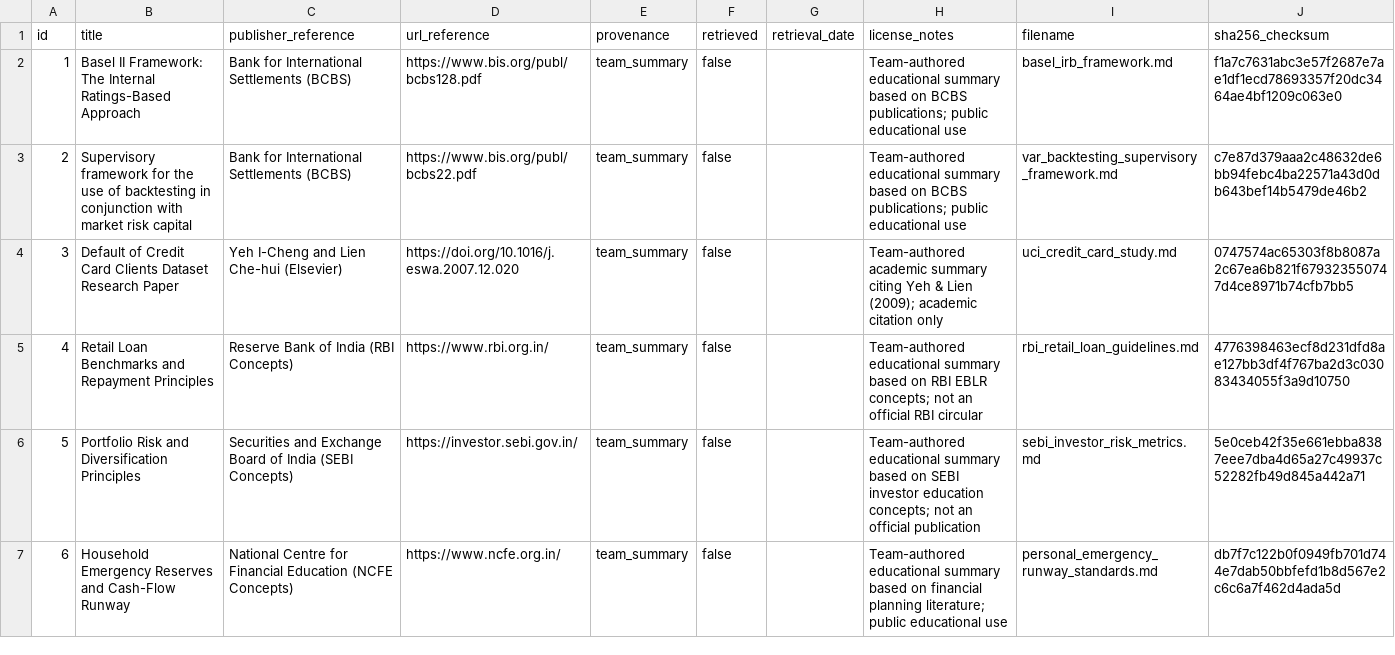
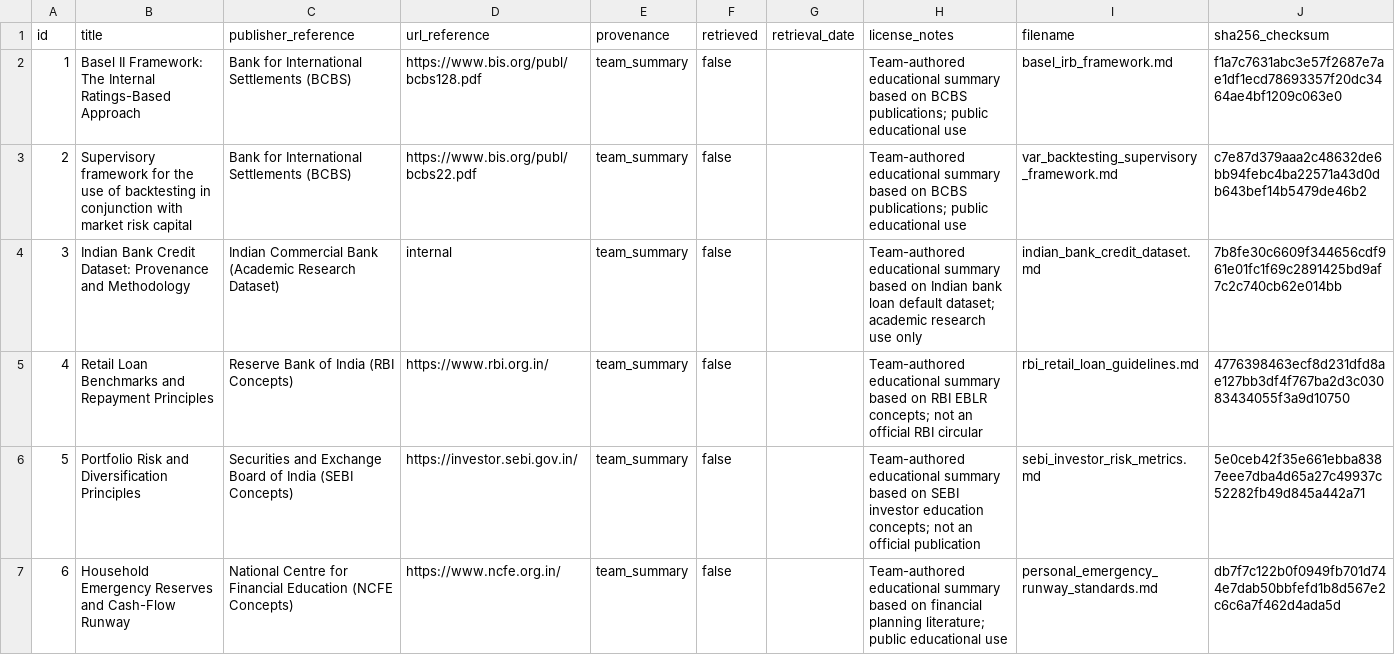
Before and after one commit to utkarshrd/riskwise, a CSV file: knowledge/manifest.csv, drawn as a sheet.

Commit message:
fix(knowledge): replace UCI entry with Indian bank dataset metadata and documentation

```diff
--- a/knowledge/manifest.csv
+++ b/knowledge/manifest.csv
@@ -3,3 +3,3 @@ id,title,publisher_reference,url_reference,provenance,retrieved,retrieval_date,l
 2,Supervisory framework for the use of backtesting in conjunction with market risk capital,Bank for International Settlements (BCBS),https://www.bis.org/publ/bcbs22.pdf,team_summary,false,,Team-authored educational summary based on BCBS publications; public educational use,var_backtesting_supervisory_framework.md,c7e87d379aaa2c48632de6bb94febc4ba22571a43d0db643bef14b5479de46b2
-3,Default of Credit Card Clients Dataset Research Paper,Yeh I-Cheng and Lien Che-hui (Elsevier),https://doi.org/10.1016/j.eswa.2007.12.020,team_summary,false,,Team-authored academic summary citing Yeh & Lien (2009); academic citation only,uci_credit_card_study.md,0747574ac65303f8b8087a2c67ea6b821f679323550747d4ce8971b74cfb7bb5
+3,Indian Bank Credit Dataset: Provenance and Methodology,Indian Commercial Bank (Academic Research Dataset),internal,team_summary,false,,Team-authored educational summary based on Indian bank loan default dataset; academic research use only,indian_bank_credit_dataset.md,7b8fe30c6609f344656cdf961e01fc1f69c2891425bd9af7c2c740cb62e014bb
 4,Retail Loan Benchmarks and Repayment Principles,Reserve Bank of India (RBI Concepts),https://www.rbi.org.in/,team_summary,false,,Team-authored educational summary based on RBI EBLR concepts; not an official RBI circular,rbi_retail_loan_guidelines.md,4776398463ecf8d231dfd8ae127bb3df4f767ba2d3c03083434055f3a9d10750
```
Also changed, not shown: 1 other file.
